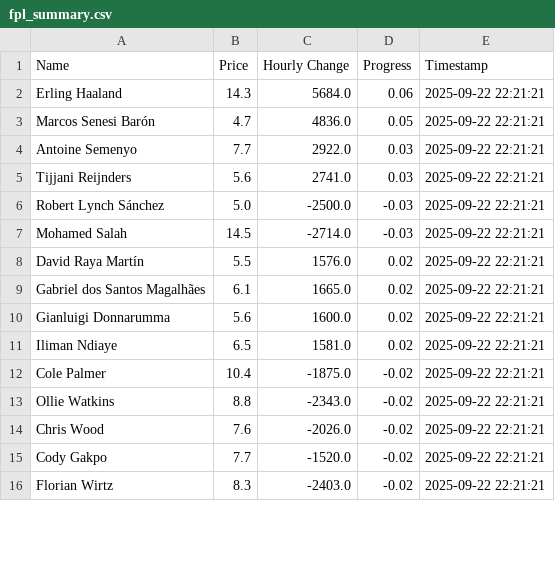
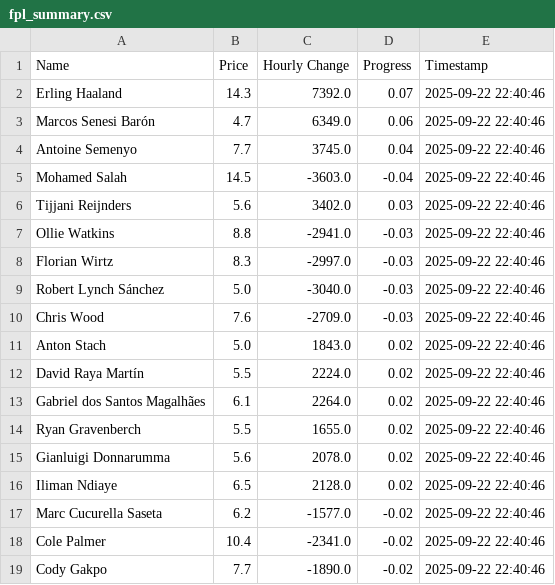
Before and after one commit to muhtasim-maleque/fpl-price-changes, a CSV file: fpl_summary.csv, drawn as a sheet; only a part is shown; the diff covers the shown part only.

```diff
--- a/fpl_summary.csv
+++ b/fpl_summary.csv
@@ -1,16 +1,19 @@
 Name,Price,Hourly Change,Progress,Timestamp
-Erling Haaland,14.3,5684.0,0.06,2025-09-22 22:21:21
-Marcos Senesi Barón,4.7,4836.0,0.05,2025-09-22 22:21:21
-Antoine Semenyo,7.7,2922.0,0.03,2025-09-22 22:21:21
-Tijjani Reijnders,5.6,2741.0,0.03,2025-09-22 22:21:21
-Robert Lynch Sánchez,5.0,-2500.0,-0.03,2025-09-22 22:21:21
-Mohamed Salah,14.5,-2714.0,-0.03,2025-09-22 22:21:21
-David Raya Martín,5.5,1576.0,0.02,2025-09-22 22:21:21
-Gabriel dos Santos Magalhães,6.1,1665.0,0.02,2025-09-22 22:21:21
-Gianluigi Donnarumma,5.6,1600.0,0.02,2025-09-22 22:21:21
-Iliman Ndiaye,6.5,1581.0,0.02,2025-09-22 22:21:21
-Cole Palmer,10.4,-1875.0,-0.02,2025-09-22 22:21:21
-Ollie Watkins,8.8,-2343.0,-0.02,2025-09-22 22:21:21
-Chris Wood,7.6,-2026.0,-0.02,2025-09-22 22:21:21
-Cody Gakpo,7.7,-1520.0,-0.02,2025-09-22 22:21:21
-Florian Wirtz,8.3,-2403.0,-0.02,2025-09-22 22:21:21
+Erling Haaland,14.3,7392.0,0.07,2025-09-22 22:40:46
+Marcos Senesi Barón,4.7,6349.0,0.06,2025-09-22 22:40:46
+Antoine Semenyo,7.7,3745.0,0.04,2025-09-22 22:40:46
+Mohamed Salah,14.5,-3603.0,-0.04,2025-09-22 22:40:46
+Tijjani Reijnders,5.6,3402.0,0.03,2025-09-22 22:40:46
+Ollie Watkins,8.8,-2941.0,-0.03,2025-09-22 22:40:46
+Florian Wirtz,8.3,-2997.0,-0.03,2025-09-22 22:40:46
+Robert Lynch Sánchez,5.0,-3040.0,-0.03,2025-09-22 22:40:46
+Chris Wood,7.6,-2709.0,-0.03,2025-09-22 22:40:46
+Anton Stach,5.0,1843.0,0.02,2025-09-22 22:40:46
+David Raya Martín,5.5,2224.0,0.02,2025-09-22 22:40:46
+Gabriel dos Santos Magalhães,6.1,2264.0,0.02,2025-09-22 22:40:46
+Ryan Gravenberch,5.5,1655.0,0.02,2025-09-22 22:40:46
+Gianluigi Donnarumma,5.6,2078.0,0.02,2025-09-22 22:40:46
+Iliman Ndiaye,6.5,2128.0,0.02,2025-09-22 22:40:46
+Marc Cucurella Saseta,6.2,-1577.0,-0.02,2025-09-22 22:40:46
+Cole Palmer,10.4,-2341.0,-0.02,2025-09-22 22:40:46
+Cody Gakpo,7.7,-1890.0,-0.02,2025-09-22 22:40:46
```
Also changed, not shown: 3 removed rows and 4 edited cells elsewhere in this file, fpl_predictions_log.csv.
